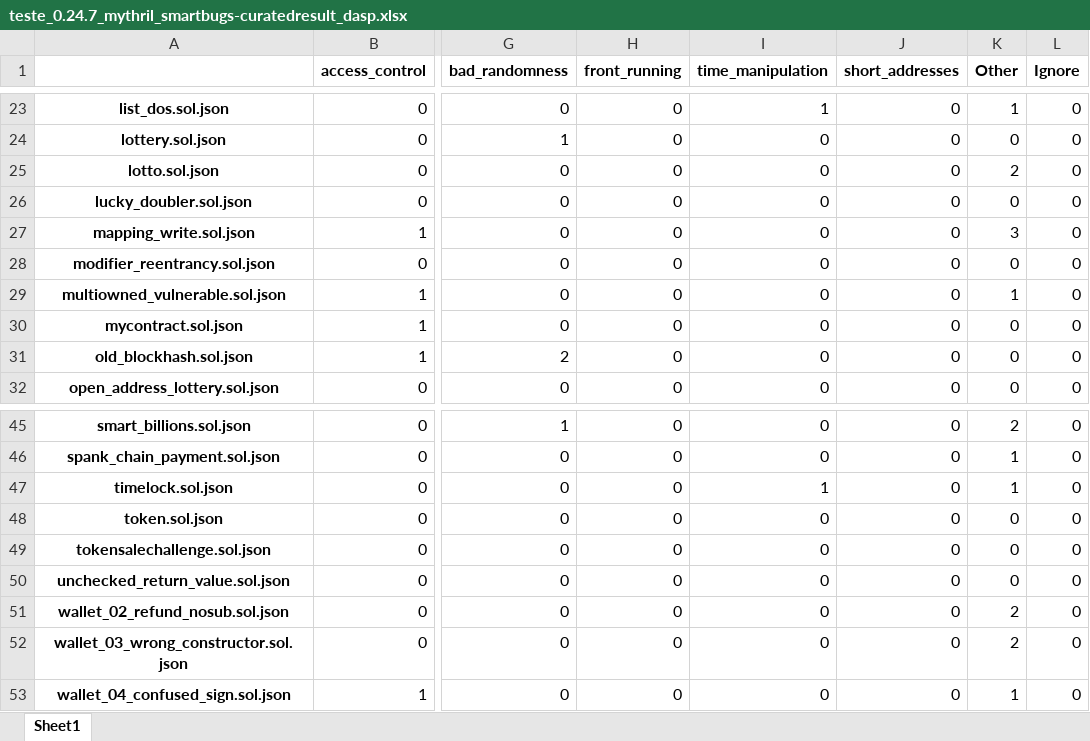
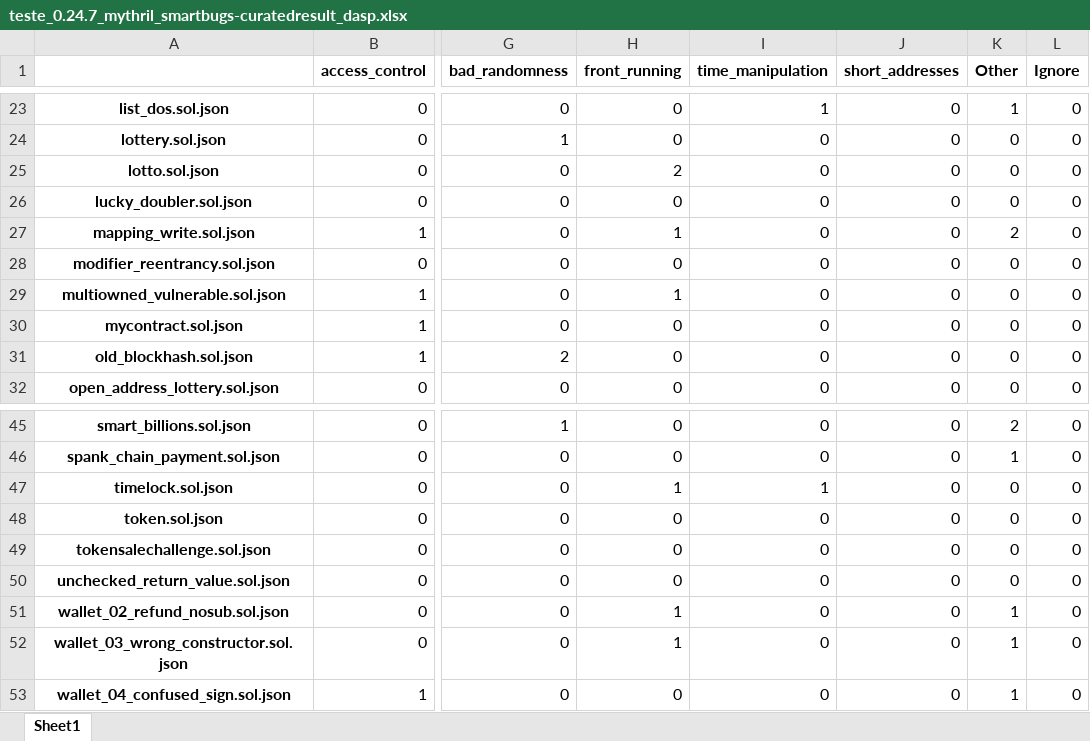
Before and after one commit to drinith/analysis_mestrado, an Excel workbook: mythril/teste_0.24.7_smartbugs-curated/teste_0.24.7_mythril_smartbugs-curatedresult_dasp.xlsx, sheet Sheet1, drawn as a sheet; only a part is shown, gaps mark what is left out; values as stored, in another font and other column widths than the file's, no borders; the diff covers the shown part only; the diff names each change by its address in the sheet, - before the commit and + after, or states it on an @@ line.

```diff
--- a/mythril/teste_0.24.7_smartbugs-curated/teste_0.24.7_mythril_smartbugs-curatedresult_dasp.xlsx (sheet Sheet1)
+++ b/mythril/teste_0.24.7_smartbugs-curated/teste_0.24.7_mythril_smartbugs-curatedresult_dasp.xlsx (sheet Sheet1)
-H25 (front_running): 0
+H25 (front_running): 2
-K25 (Other): 2
+K25 (Other): 0
-H27 (front_running): 0
+H27 (front_running): 1
-K27 (Other): 3
+K27 (Other): 2
-H29 (front_running): 0
+H29 (front_running): 1
-K29 (Other): 1
+K29 (Other): 0
-H47 (front_running): 0
+H47 (front_running): 1
-K47 (Other): 1
+K47 (Other): 0
-H51:H52 (front_running): 0
+H51:H52 (front_running): 1
-K51:K52 (Other): 2
+K51:K52 (Other): 1
```
Also changed, not shown: 27 edited cells elsewhere in this sheet, mythril/teste_0.24.7_smartbugs-curated/acurado.xlsx, mythril/teste_0.24.7_smartbugs-curated/results/resultado.xlsx, 6 other files.
